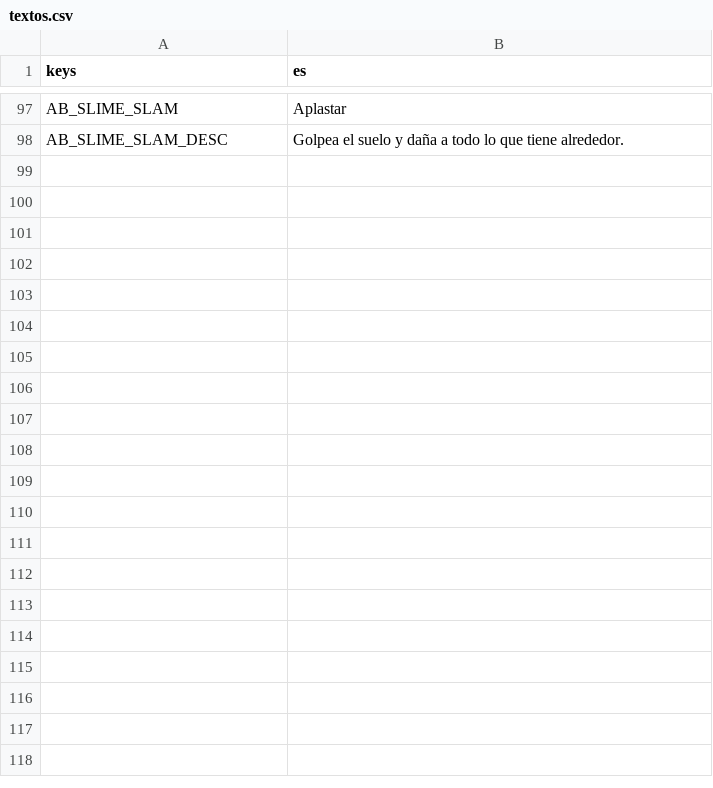
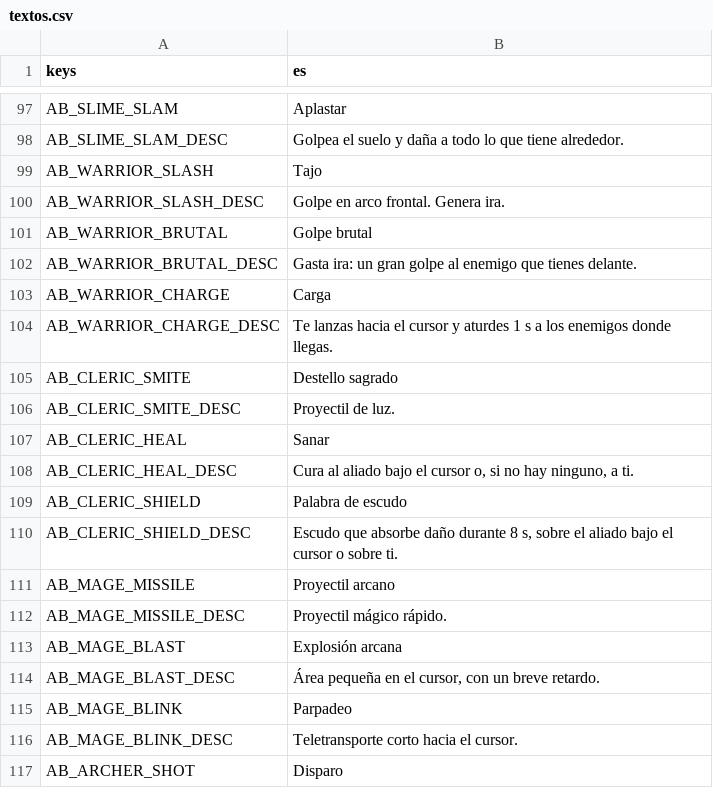
Before and after one commit to CabadaAndres11/thalandor-online-3d, a CSV file: data/texts/textos.csv, drawn as a sheet; only a part is shown, gaps mark what is left out; the diff covers the shown part only; the diff names each change by its address in the sheet, - before the commit and + after, or states it on an @@ line.

```diff
--- a/data/texts/textos.csv
+++ b/data/texts/textos.csv
+row 99: AB_WARRIOR_SLASH | Tajo
+row 100: AB_WARRIOR_SLASH_DESC | Golpe en arco frontal. Genera ira.
+row 101: AB_WARRIOR_BRUTAL | Golpe brutal
+row 102: AB_WARRIOR_BRUTAL_DESC | Gasta ira: un gran golpe al enemigo que tienes delante.
+row 103: AB_WARRIOR_CHARGE | Carga
+row 104: AB_WARRIOR_CHARGE_DESC | Te lanzas hacia el cursor y aturdes 1 s a los enemigos donde llegas.
+row 105: AB_CLERIC_SMITE | Destello sagrado
+row 106: AB_CLERIC_SMITE_DESC | Proyectil de luz.
+row 107: AB_CLERIC_HEAL | Sanar
+row 108: AB_CLERIC_HEAL_DESC | Cura al aliado bajo el cursor o, si no hay ninguno, a ti.
+row 109: AB_CLERIC_SHIELD | Palabra de escudo
+row 110: AB_CLERIC_SHIELD_DESC | Escudo que absorbe daño durante 8 s, sobre el aliado bajo el cursor o sobre ti.
+row 111: AB_MAGE_MISSILE | Proyectil arcano
+row 112: AB_MAGE_MISSILE_DESC | Proyectil mágico rápido.
+row 113: AB_MAGE_BLAST | Explosión arcana
+row 114: AB_MAGE_BLAST_DESC | Área pequeña en el cursor, con un breve retardo.
+row 115: AB_MAGE_BLINK | Parpadeo
+row 116: AB_MAGE_BLINK_DESC | Teletransporte corto hacia el cursor.
+row 117: AB_ARCHER_SHOT | Disparo
```
Also changed, not shown: 11 added rows elsewhere in this file, 21 other files.
